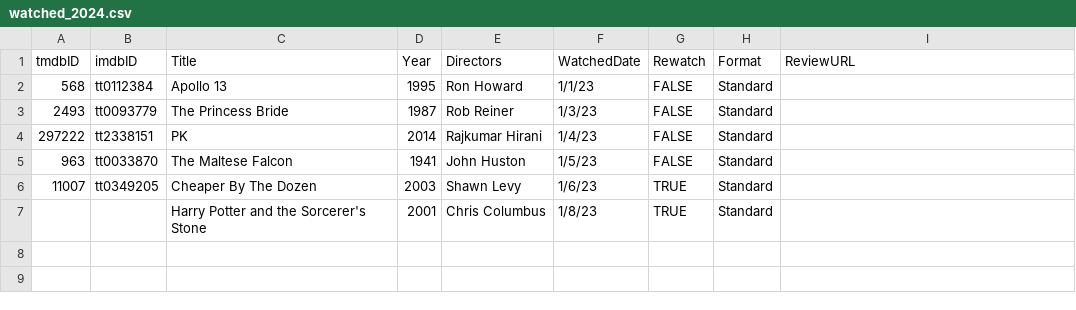
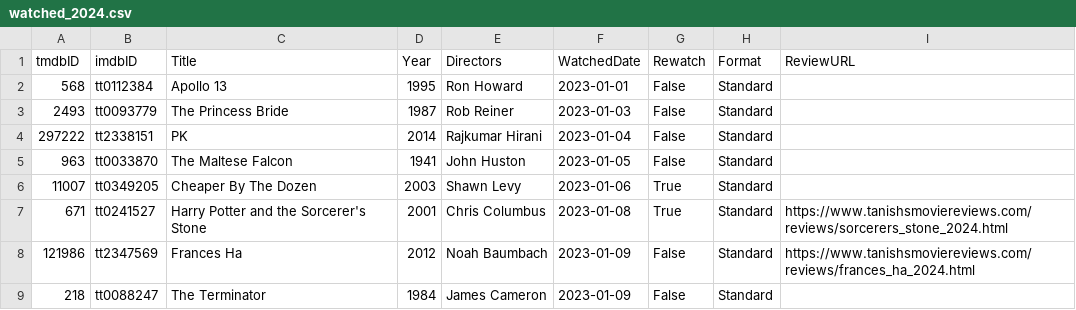
Before and after one commit to Stoginator/MovieReviews, a CSV file: assets/csvs/watched_2024.csv, drawn as a sheet.

Commit message:
Review grammar; terminator watched

```diff
--- a/assets/csvs/watched_2024.csv
+++ b/assets/csvs/watched_2024.csv
@@ -1,7 +1,9 @@
 tmdbID,imdbID,Title,Year,Directors,WatchedDate,Rewatch,Format,ReviewURL
-568,tt0112384,Apollo 13,1995,Ron Howard,1/1/23,FALSE,Standard,
-2493,tt0093779,The Princess Bride,1987,Rob Reiner,1/3/23,FALSE,Standard,
-297222,tt2338151,PK,2014,Rajkumar Hirani,1/4/23,FALSE,Standard,
-963,tt0033870,The Maltese Falcon,1941,John Huston,1/5/23,FALSE,Standard,
-11007,tt0349205,Cheaper By The Dozen,2003,Shawn Levy,1/6/23,TRUE,Standard,
-,,Harry Potter and the Sorcerer's Stone,2001,Chris Columbus,1/8/23,TRUE,Standard,
+568,tt0112384,Apollo 13,1995,Ron Howard,2023-01-01,False,Standard,
+2493,tt0093779,The Princess Bride,1987,Rob Reiner,2023-01-03,False,Standard,
+297222,tt2338151,PK,2014,Rajkumar Hirani,2023-01-04,False,Standard,
+963,tt0033870,The Maltese Falcon,1941,John Huston,2023-01-05,False,Standard,
+11007,tt0349205,Cheaper By The Dozen,2003,Shawn Levy,2023-01-06,True,Standard,
+671,tt0241527,Harry Potter and the Sorcerer's Stone,2001,Chris Columbus,2023-01-08,True,Standard,https://www.tanishsmoviereviews.com/reviews/sorcerers_stone_2024.html
+121986,tt2347569,Frances Ha,2012,Noah Baumbach,2023-01-09,False,Standard,https://www.tanishsmoviereviews.com/reviews/frances_ha_2024.html
+218,tt0088247,The Terminator,1984,James Cameron,2023-01-09,False,Standard,
```
Also changed, not shown: 4 other files.
